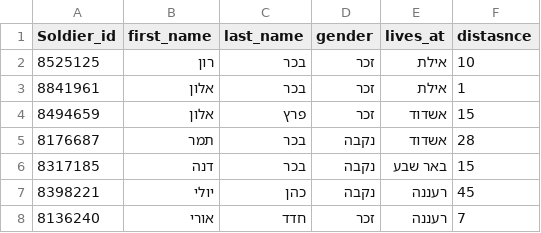
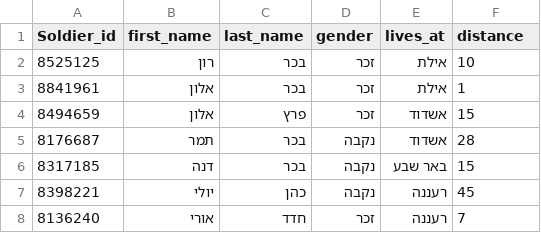
Before and after one commit to AharonSegal/test_soldier_handler, a CSV file: assets/hayal_300_no_status.csv, drawn as a sheet; only a part is shown.

```diff
--- a/assets/hayal_300_no_status.csv
+++ b/assets/hayal_300_no_status.csv
@@ -1,2 +1,2 @@
-Soldier_id,first_name,last_name,gender,lives_at,distasnce
+Soldier_id,first_name,last_name,gender,lives_at,distance
 8525125,רון,בכר,זכר,אילת,10
```
Also changed, not shown: 22 other files.
